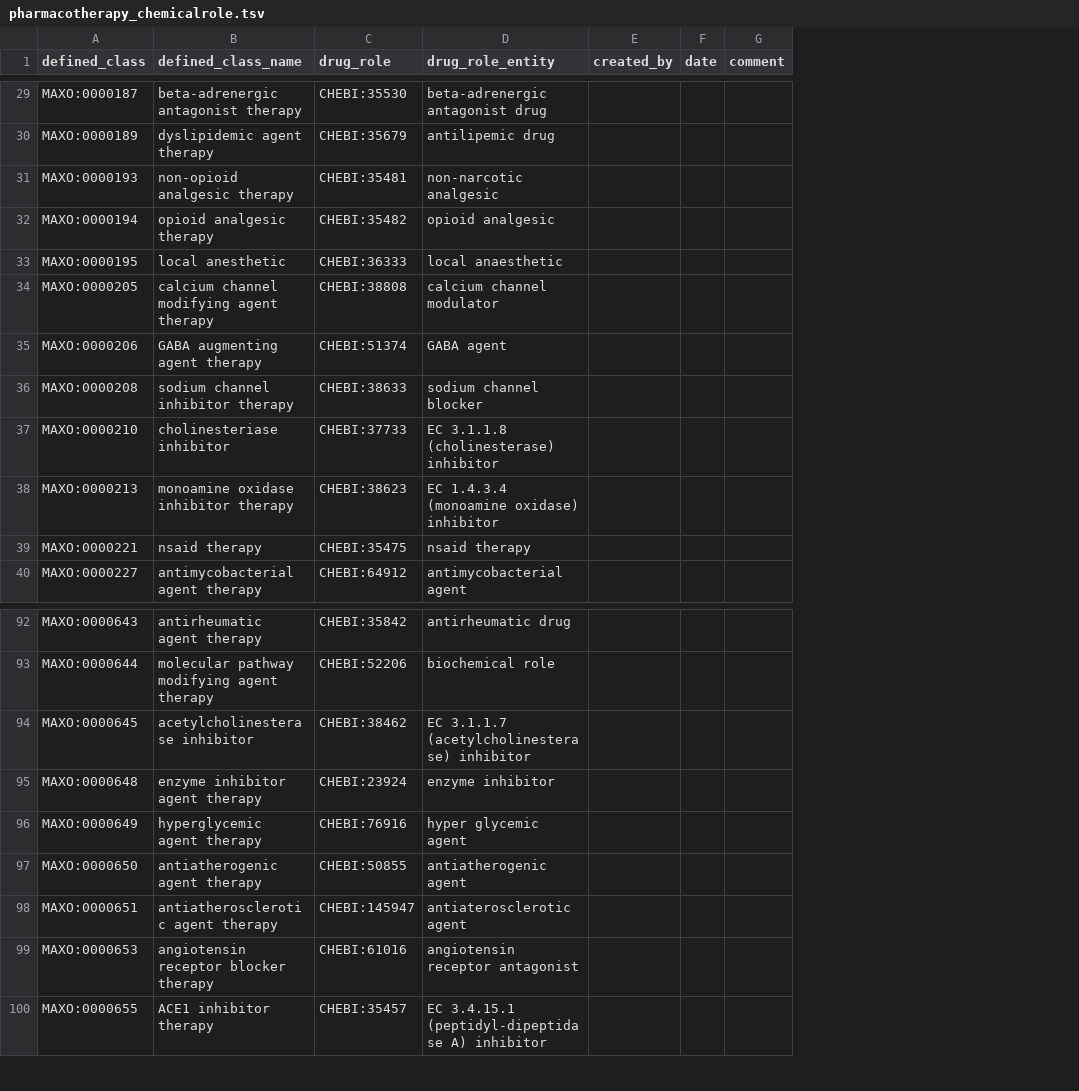
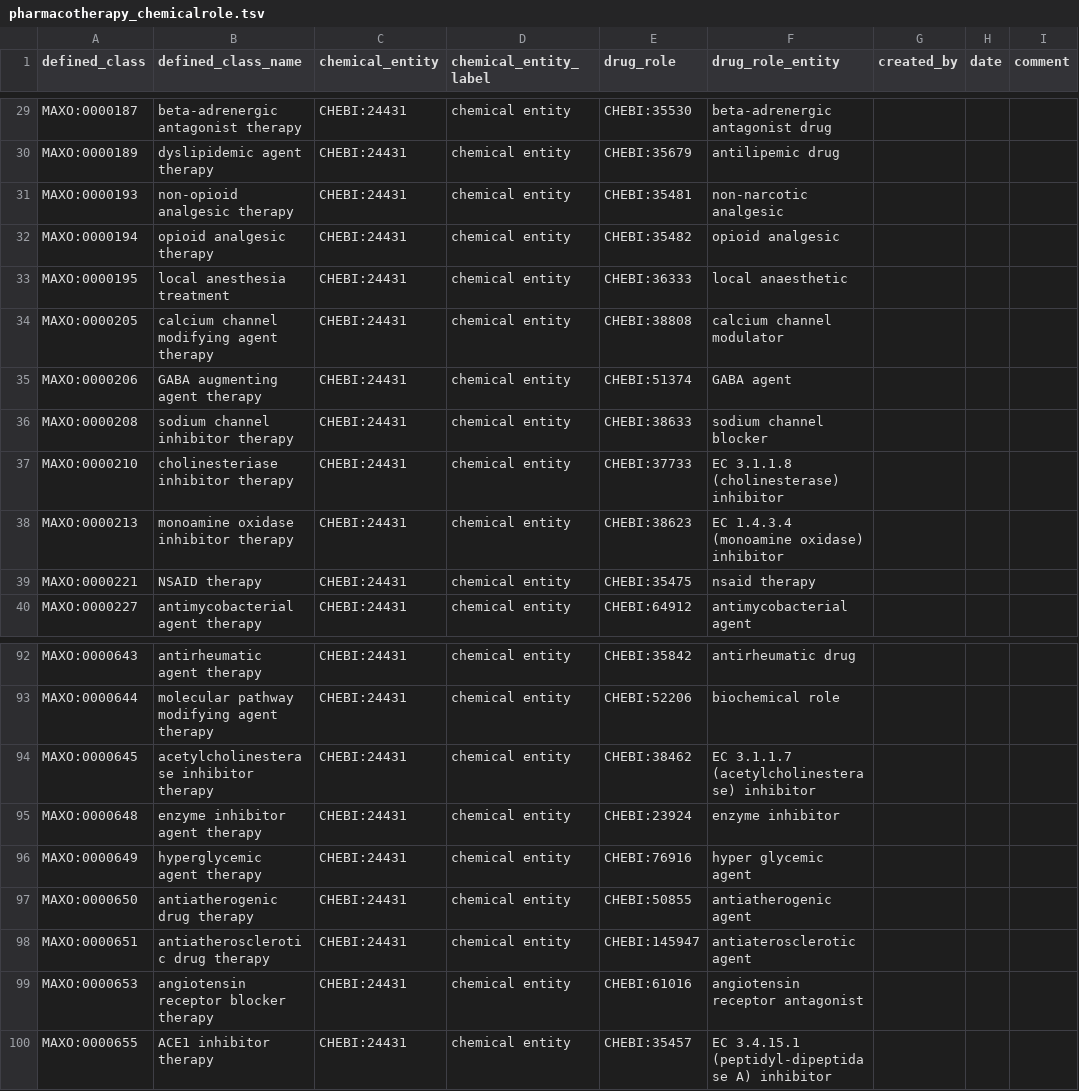
Before and after one commit to monarch-initiative/MAxO, a TSV file: src/patterns/data/manual/pharmacotherapy_chemicalrole.tsv, drawn as a sheet; only a part is shown, gaps mark what is left out; the diff covers the shown part only; the diff names each change by its address in the sheet, - before the commit and + after, or states it on an @@ line.

```diff
--- a/src/patterns/data/manual/pharmacotherapy_chemicalrole.tsv
+++ b/src/patterns/data/manual/pharmacotherapy_chemicalrole.tsv
+column C (chemical_entity), rows 29-40: all CHEBI:24431; rows 92-100: all CHEBI:24431
+column D (chemical_entity_label), rows 29-40: all chemical entity; rows 92-100: all chemical entity
-B33 (defined_class_name): local anesthetic
+B33 (defined_class_name): local anesthesia treatment
-B37 (defined_class_name): cholinesteriase inhibitor
+B37 (defined_class_name): cholinesteriase inhibitor therapy
-B39 (defined_class_name): nsaid therapy
+B39 (defined_class_name): NSAID therapy
-B94 (defined_class_name): acetylcholinesterase inhibitor
+B94 (defined_class_name): acetylcholinesterase inhibitor therapy
-B97 (defined_class_name): antiatherogenic agent therapy
+B97 (defined_class_name): antiatherogenic drug therapy
-B98 (defined_class_name): antiatherosclerotic agent therapy
+B98 (defined_class_name): antiatherosclerotic drug therapy
```
Also changed, not shown: 5 edited cells elsewhere in this file, src/ontology/reports/maxo-edit.owl-obo-report.tsv, src/patterns/data/manual/pharmacotherapy_chemicalsubstance.tsv, 29 other files.
